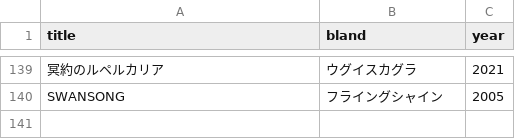
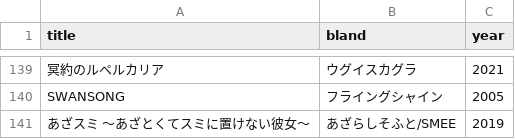
Before and after one commit to shingenmochi718/play_ADV, a CSV file: list.csv, drawn as a sheet; only a part is shown, gaps mark what is left out; the diff names each change by its address in the sheet, - before the commit and + after, or states it on an @@ line.

Commit message:
211124

```diff
--- a/list.csv
+++ b/list.csv
+row 141: あざスミ ～あざとくてスミに置けない彼女～ | あざらしそふと/SMEE | 2019
```
